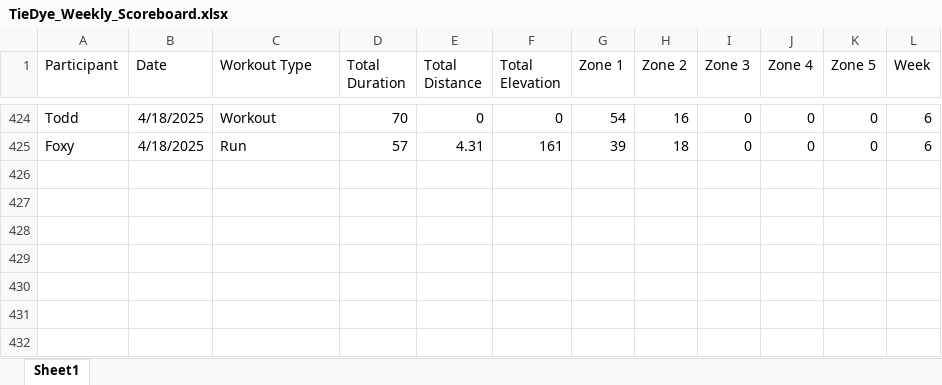
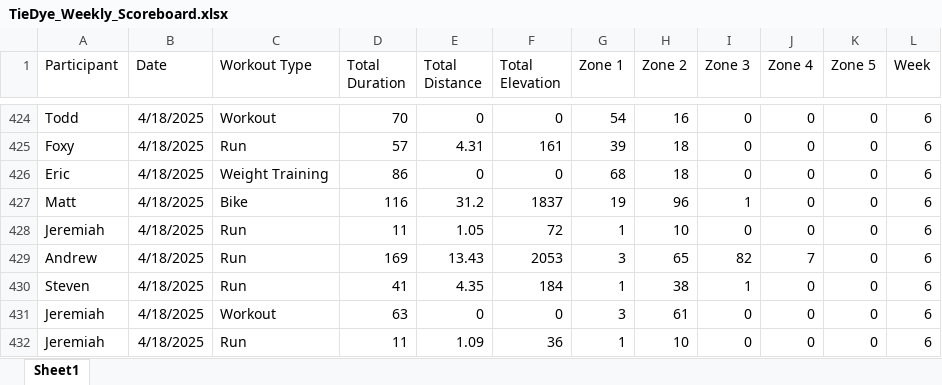
Before and after one commit to Steven-Carter-Data/50k-Strava-Tracker, an Excel workbook: TieDye_Weekly_Scoreboard.xlsx, sheet Sheet1, drawn as a sheet; only a part is shown, gaps mark what is left out; values as stored, in another font and other column widths than the file's, no borders; the diff names each change by its address in the sheet, - before the commit and + after, or states it on an @@ line.

Commit message:
updated version

```diff
--- a/TieDye_Weekly_Scoreboard.xlsx (sheet Sheet1)
+++ b/TieDye_Weekly_Scoreboard.xlsx (sheet Sheet1)
+row 426: Eric | 4/18/2025 | Weight Training | 86 | 0 | 0 | 68 | 18 | 0 | 0 | 0 | 6
+row 427: Matt | 4/18/2025 | Bike | 116 | 31.2 | 1837 | 19 | 96 | 1 | 0 | 0 | 6
+row 428: Jeremiah | 4/18/2025 | Run | 11 | 1.05 | 72 | 1 | 10 | 0 | 0 | 0 | 6
+row 429: Andrew | 4/18/2025 | Run | 169 | 13.43 | 2053 | 3 | 65 | 82 | 7 | 0 | 6
+row 430: Steven | 4/18/2025 | Run | 41 | 4.35 | 184 | 1 | 38 | 1 | 0 | 0 | 6
+row 431: Jeremiah | 4/18/2025 | Workout | 63 | 0 | 0 | 3 | 61 | 0 | 0 | 0 | 6
+row 432: Jeremiah | 4/18/2025 | Run | 11 | 1.09 | 36 | 1 | 10 | 0 | 0 | 0 | 6
```
